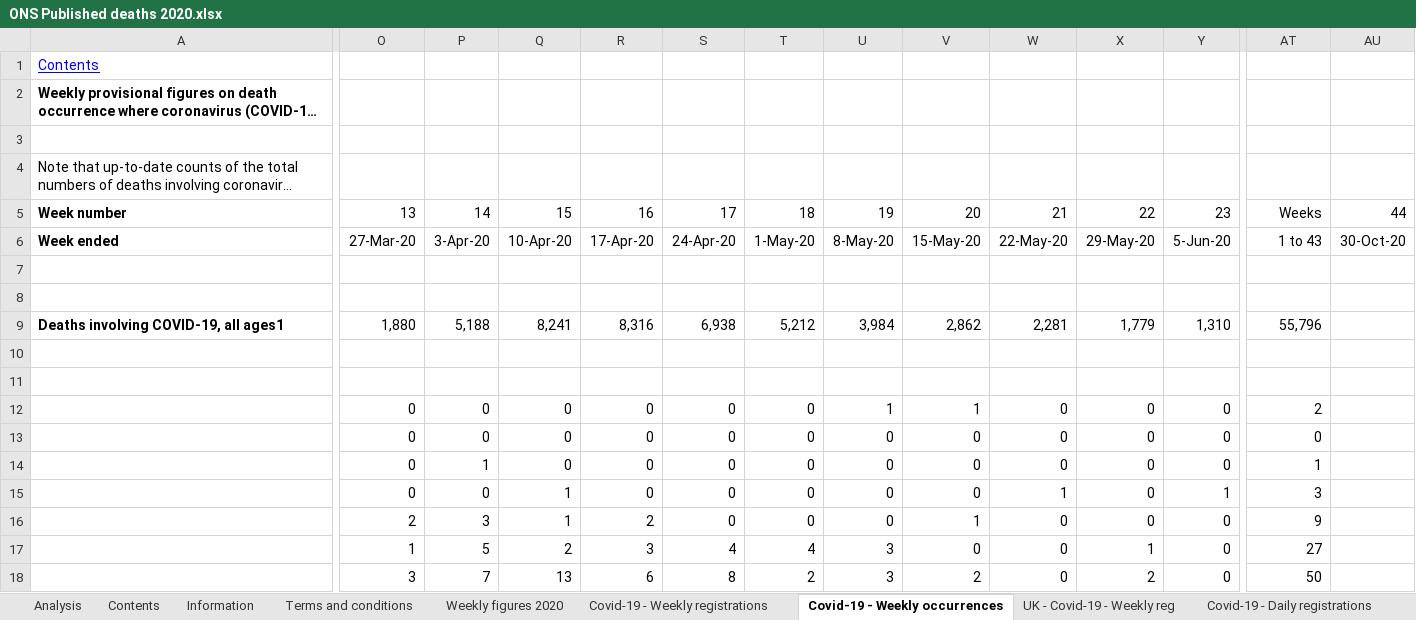
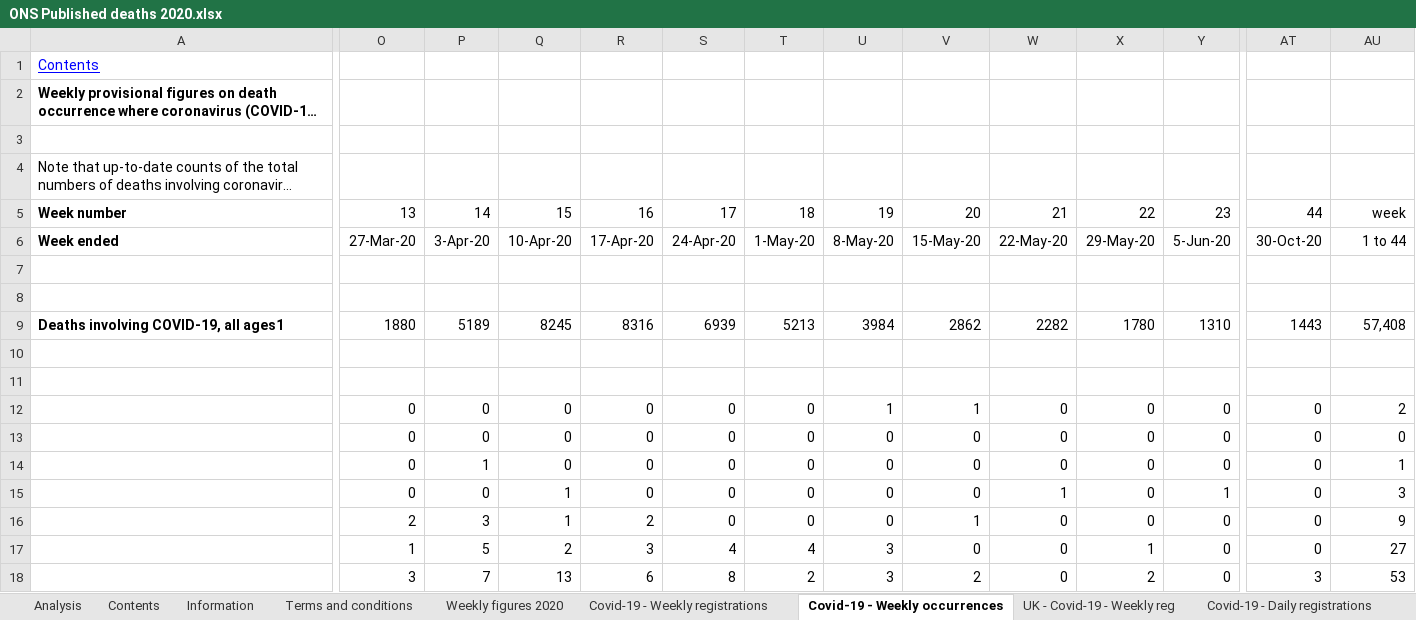
Before and after one commit to MARYDS/Coronavirus---Power-BI---Using-Gov-UK-API, an Excel workbook: Power BI/data/ONS Published deaths 2020.xlsx, sheet Covid-19 - Weekly occurrences, drawn as a sheet; only a part is shown, gaps mark what is left out; long unchanged cells end in …; values as stored, in another font and other column widths than the file's, no borders; the diff covers the shown part only; the diff names each change by its address in the sheet, - before the commit and + after, or states it on an @@ line.

```diff
--- a/Power BI/data/ONS Published deaths 2020.xlsx (sheet Covid-19 - Weekly occurrences)
+++ b/Power BI/data/ONS Published deaths 2020.xlsx (sheet Covid-19 - Weekly occurrences)
-AT5: Weeks
+AT5: 44
-AU5: 44
+AU5: week
-AT6: 1 to 43
+AT6: 30-Oct-20
-AU6: 30-Oct-20
+AU6: 1 to 44
-O9: 1,880
+O9: 1880
-P9: 5,188
+P9: 5189
-Q9: 8,241
+Q9: 8245
-R9: 8,316
+R9: 8316
-S9: 6,938
+S9: 6939
-T9: 5,212
+T9: 5213
-U9: 3,984
+U9: 3984
-V9: 2,862
+V9: 2862
-W9: 2,281
+W9: 2282
-X9: 1,779
+X9: 1780
-Y9: 1,310
+Y9: 1310
-AT9: 55,796
+AT9: 1443
-AU9: (empty)
+AU9: 57,408
-AT12: 2
+AT12: 0
-AU12: (empty)
+AU12: 2
-AU13: (empty)
+AU13: 0
-AT14: 1
+AT14: 0
-AU14: (empty)
+AU14: 1
-AT15: 3
+AT15: 0
-AU15: (empty)
+AU15: 3
-AT16: 9
+AT16: 0
-AU16: (empty)
+AU16: 9
-AT17: 27
+AT17: 0
-AU17: (empty)
+AU17: 27
-AT18: 50
+AT18: 3
-AU18: (empty)
+AU18: 53
```
Also changed, not shown: 261 edited cells elsewhere in this sheet, sheet Covid-19 - Daily occurrences, sheet Covid-19 - Daily registrations, sheet Covid-19 - Place of occurrence, sheet Weekly figures 2020, sheet Covid-19 - Weekly registrations, sheet UK - Covid-19 - Weekly reg, 1 more sheet, 4 other files.
